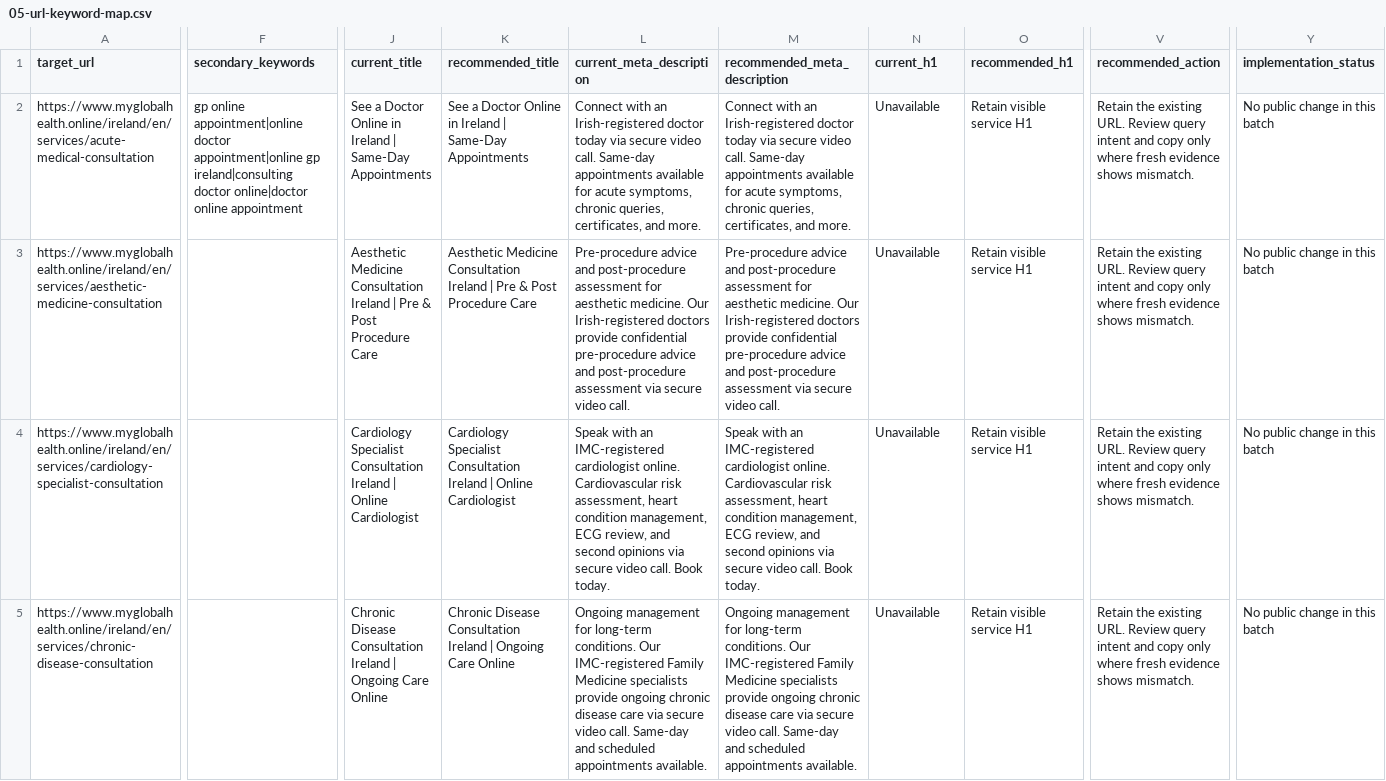
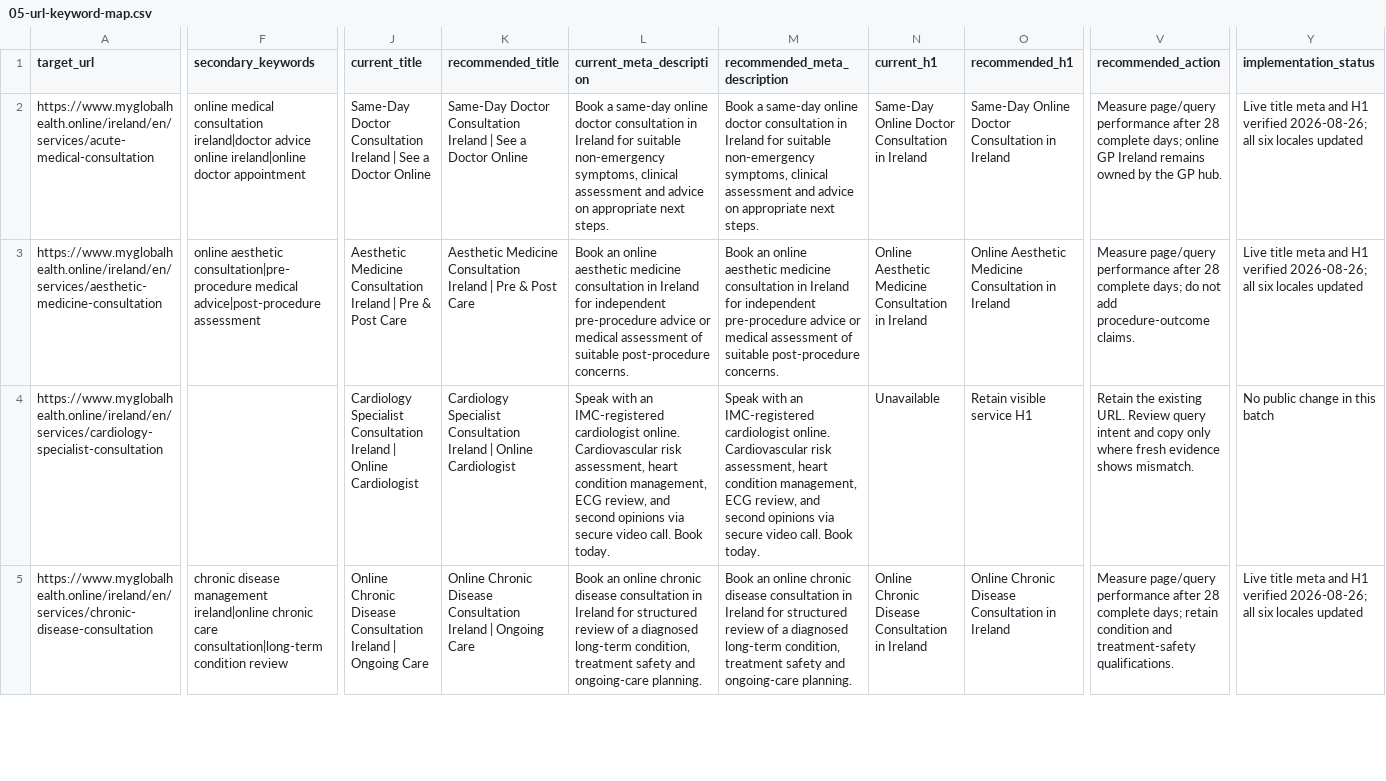
Before and after one commit to myglobalhealthonline/global-health-website, a CSV file: seo/ireland/05-url-keyword-map.csv, drawn as a sheet; only a part is shown, gaps mark what is left out; the diff covers the shown part only; the diff names each change by its address in the sheet, - before the commit and + after, or states it on an @@ line.

Commit message:
docs: align Ireland GP keyword map with production

```diff
--- a/seo/ireland/05-url-keyword-map.csv
+++ b/seo/ireland/05-url-keyword-map.csv
-F2 (secondary_keywords): gp online appointment|online doctor appointment|online gp ireland|consulting doctor online|doctor online appointment
+F2 (secondary_keywords): online medical consultation ireland|doctor advice online ireland|online doctor appointment
-J2 (current_title): See a Doctor Online in Ireland | Same-Day Appointments
+J2 (current_title): Same-Day Doctor Consultation Ireland | See a Doctor Online
-K2 (recommended_title): See a Doctor Online in Ireland | Same-Day Appointments
+K2 (recommended_title): Same-Day Doctor Consultation Ireland | See a Doctor Online
-L2 (current_meta_description): Connect with an Irish-registered doctor today via secure video call. Same-day appointments available for acute symptoms, chronic queries, certificates, and more.
+L2 (current_meta_description): Book a same-day online doctor consultation in Ireland for suitable non-emergency symptoms, clinical assessment and advice on appropriate next steps.
-M2 (recommended_meta_description): Connect with an Irish-registered doctor today via secure video call. Same-day appointments available for acute symptoms, chronic queries, certificates, and more.
+M2 (recommended_meta_description): Book a same-day online doctor consultation in Ireland for suitable non-emergency symptoms, clinical assessment and advice on appropriate next steps.
-N2 (current_h1): Unavailable
+N2 (current_h1): Same-Day Online Doctor Consultation in Ireland
-O2 (recommended_h1): Retain visible service H1
+O2 (recommended_h1): Same-Day Online Doctor Consultation in Ireland
-V2 (recommended_action): Retain the existing URL. Review query intent and copy only where fresh evidence shows mismatch.
+V2 (recommended_action): Measure page/query performance after 28 complete days; online GP Ireland remains owned by the GP hub.
-Y2:Y3 (implementation_status): No public change in this batch
+Y2:Y3 (implementation_status): Live title meta and H1 verified 2026-08-26; all six locales updated
-F3 (secondary_keywords): (empty)
+F3 (secondary_keywords): online aesthetic consultation|pre-procedure medical advice|post-procedure assessment
-J3 (current_title): …& Post Procedure Care
+J3 (current_title): …& Post Care
-K3 (recommended_title): …& Post Procedure Care
+K3 (recommended_title): …& Post Care
-L3 (current_meta_description): Pre-procedure advice and post-procedure assessment for aesthetic medicine. Our Irish-registered doctors provide confidential pre-procedure advice and post-procedure assessment via secure video call.
+L3 (current_meta_description): Book an online aesthetic medicine consultation in Ireland for independent pre-procedure advice or medical assessment of suitable post-procedure concerns.
-M3 (recommended_meta_description): Pre-procedure advice and post-procedure assessment for aesthetic medicine. Our Irish-registered doctors provide confidential pre-procedure advice and post-procedure assessment via secure video call.
+M3 (recommended_meta_description): Book an online aesthetic medicine consultation in Ireland for independent pre-procedure advice or medical assessment of suitable post-procedure concerns.
-N3 (current_h1): Unavailable
+N3 (current_h1): Online Aesthetic Medicine Consultation in Ireland
-O3 (recommended_h1): Retain visible service H1
+O3 (recommended_h1): Online Aesthetic Medicine Consultation in Ireland
-V3 (recommended_action): Retain the existing URL. Review query intent and copy only where fresh evidence shows mismatch.
+V3 (recommended_action): Measure page/query performance after 28 complete days; do not add procedure-outcome claims.
-F5 (secondary_keywords): (empty)
+F5 (secondary_keywords): chronic disease management ireland|online chronic care consultation|long-term condition review
-J5 (current_title): Chronic Disease Consultation Ireland | Ongoing Care Online
+J5 (current_title): Online Chronic Disease Consultation Ireland | Ongoing Care
-K5 (recommended_title): Chronic Disease Consultation Ireland | Ongoing Care Online
+K5 (recommended_title): Online Chronic Disease Consultation Ireland | Ongoing Care
-L5 (current_meta_description): Ongoing management for long-term conditions. Our IMC-registered Family Medicine specialists provide ongoing chronic disease care via secure video call. Same-day and scheduled appointments available.
+L5 (current_meta_description): Book an online chronic disease consultation in Ireland for structured review of a diagnosed long-term condition, treatment safety and ongoing-care planning.
-M5 (recommended_meta_description): Ongoing management for long-term conditions. Our IMC-registered Family Medicine specialists provide ongoing chronic disease care via secure video call. Same-day and scheduled appointments available.
+M5 (recommended_meta_description): Book an online chronic disease consultation in Ireland for structured review of a diagnosed long-term condition, treatment safety and ongoing-care planning.
-N5 (current_h1): Unavailable
+N5 (current_h1): Online Chronic Disease Consultation in Ireland
-O5 (recommended_h1): Retain visible service H1
+O5 (recommended_h1): Online Chronic Disease Consultation in Ireland
-V5 (recommended_action): Retain the existing URL. Review query intent and copy only where fresh evidence shows mismatch.
+V5 (recommended_action): Measure page/query performance after 28 complete days; retain condition and treatment-safety qualifications.
-Y5 (implementation_status): No public change in this batch
+Y5 (implementation_status): Live title meta and H1 verified 2026-08-26; all six locales updated
```
Also changed, not shown: 125 edited cells elsewhere in this file.
